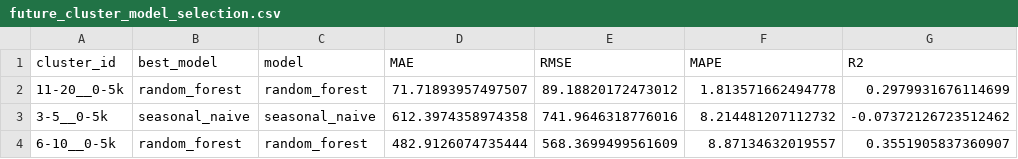
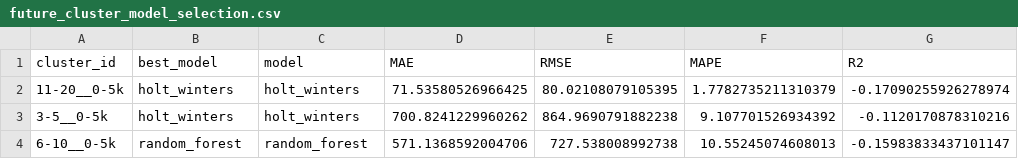
Before and after one commit to LoryBug/enduro-market-analytics, a CSV file: outputs/tables/future_cluster_model_selection.csv, drawn as a sheet.

```diff
--- a/outputs/tables/future_cluster_model_selection.csv
+++ b/outputs/tables/future_cluster_model_selection.csv
@@ -1,4 +1,4 @@
 cluster_id,best_model,model,MAE,RMSE,MAPE,R2
-11-20__0-5k,random_forest,random_forest,71.71893957497507,89.18820172473012,1.813571662494778,0.2979931676114699
-3-5__0-5k,seasonal_naive,seasonal_naive,612.3974358974358,741.9646318776016,8.214481207112732,-0.07372126723512462
-6-10__0-5k,random_forest,random_forest,482.9126074735444,568.3699499561609,8.87134632019557,0.3551905837360907
+11-20__0-5k,holt_winters,holt_winters,71.53580526966425,80.02108079105395,1.7782735211310379,-0.17090255926278974
+3-5__0-5k,holt_winters,holt_winters,700.8241229960262,864.9690791882238,9.107701526934392,-0.1120170878310216
+6-10__0-5k,random_forest,random_forest,571.1368592004706,727.538008992738,10.55245074608013,-0.15983833437101147
```
Also changed, not shown: outputs/tables/cluster_buying_scores.csv, outputs/tables/cluster_forecast_metrics.csv, 12 other files.
